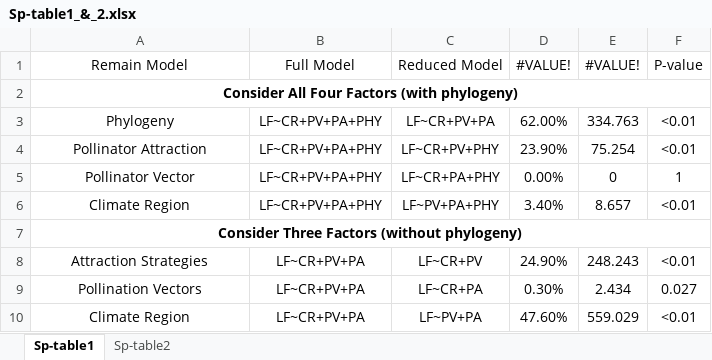
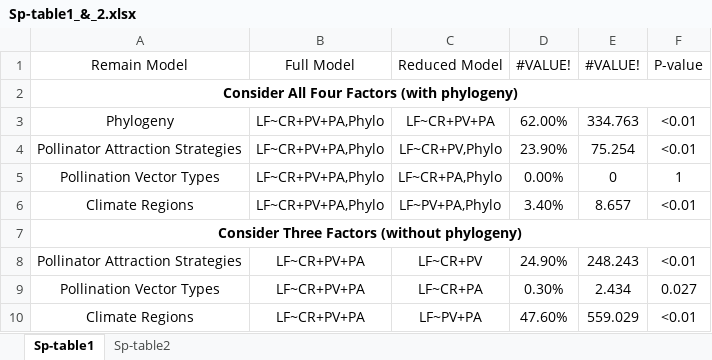
Before and after one commit to TianwenZ/Data-and-Result-for-Species-diversification-history-determines-epiphytes-evolution-in-Orchids-, an Excel workbook: orchid_result/final_version/Sp-table1_&_2.xlsx, sheet Sp-table1, drawn as a sheet; values as stored, in another font and other column widths than the file's, no borders; the diff names each change by its address in the sheet, - before the commit and + after, or states it on an @@ line.

```diff
--- a/orchid_result/final_version/Sp-table1_&_2.xlsx (sheet Sp-table1)
+++ b/orchid_result/final_version/Sp-table1_&_2.xlsx (sheet Sp-table1)
-B3:B6 (Full Model): LF~CR+PV+PA+PHY
+B3:B6 (Full Model): LF~CR+PV+PA,Phylo
-A4 (Remain Model): Pollinator Attraction
+A4 (Remain Model): Pollinator Attraction Strategies
-C4 (Reduced Model): LF~CR+PV+PHY
+C4 (Reduced Model): LF~CR+PV,Phylo
-A5 (Remain Model): Pollinator Vector
+A5 (Remain Model): Pollination Vector Types
-C5 (Reduced Model): LF~CR+PA+PHY
+C5 (Reduced Model): LF~CR+PA,Phylo
-A6 (Remain Model): Climate Region
+A6 (Remain Model): Climate Regions
-C6 (Reduced Model): LF~PV+PA+PHY
+C6 (Reduced Model): LF~PV+PA,Phylo
-A8 (Remain Model): Attraction Strategies
+A8 (Remain Model): Pollinator Attraction Strategies
-A9 (Remain Model): Pollination Vectors
+A9 (Remain Model): Pollination Vector Types
-A10 (Remain Model): Climate Region
+A10 (Remain Model): Climate Regions
```
Also changed, not shown: sheet Sp-table2, 12 other files.
